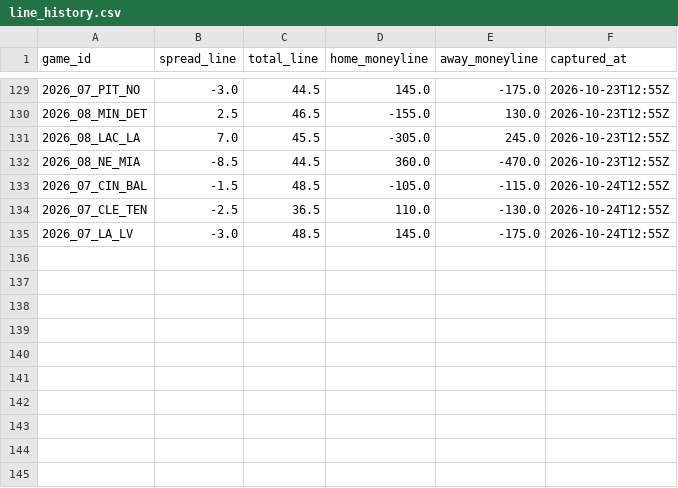
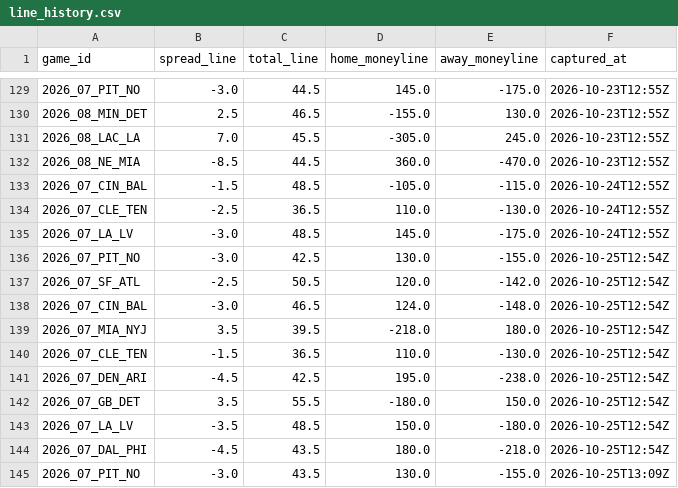
Before and after one commit to paintthedog/nfl-insights, a CSV file: pipeline/data/line_history.csv, drawn as a sheet; only a part is shown, gaps mark what is left out; the diff names each change by its address in the sheet, - before the commit and + after, or states it on an @@ line.

```diff
--- a/pipeline/data/line_history.csv
+++ b/pipeline/data/line_history.csv
+row 136: 2026_07_PIT_NO | -3.0 | 42.5 | 130.0 | -155.0 | 2026-10-25T12:54Z
+row 137: 2026_07_SF_ATL | -2.5 | 50.5 | 120.0 | -142.0 | 2026-10-25T12:54Z
+row 138: 2026_07_CIN_BAL | -3.0 | 46.5 | 124.0 | -148.0 | 2026-10-25T12:54Z
+row 139: 2026_07_MIA_NYJ | 3.5 | 39.5 | -218.0 | 180.0 | 2026-10-25T12:54Z
+row 140: 2026_07_CLE_TEN | -1.5 | 36.5 | 110.0 | -130.0 | 2026-10-25T12:54Z
+row 141: 2026_07_DEN_ARI | -4.5 | 42.5 | 195.0 | -238.0 | 2026-10-25T12:54Z
+row 142: 2026_07_GB_DET | 3.5 | 55.5 | -180.0 | 150.0 | 2026-10-25T12:54Z
+row 143: 2026_07_LA_LV | -3.5 | 48.5 | 150.0 | -180.0 | 2026-10-25T12:54Z
+row 144: 2026_07_DAL_PHI | -4.5 | 43.5 | 180.0 | -218.0 | 2026-10-25T12:54Z
+row 145: 2026_07_PIT_NO | -3.0 | 43.5 | 130.0 | -155.0 | 2026-10-25T13:09Z
```
Also changed, not shown: pipeline/int_props_2026_wk7.csv, pipeline/int_props_2026_wk8.csv, 20 other files.
